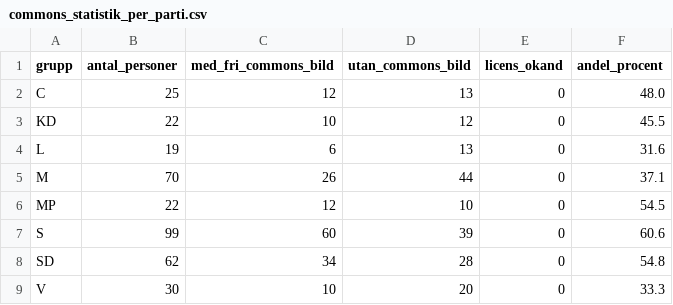
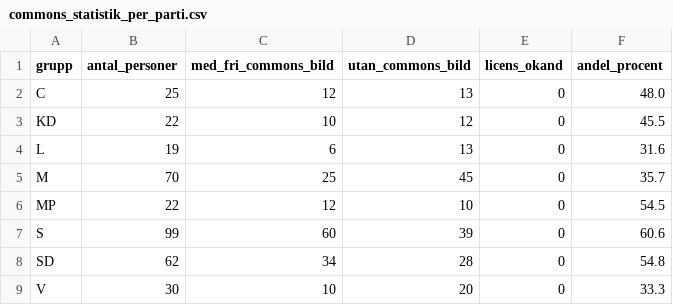
Before and after one commit to salgo60/Wikidata_riksdagen-corpus, a CSV file: Notebook/riksdagen_audit_20261009_v15/commons_statistik_per_parti.csv, drawn as a sheet.

```diff
--- a/Notebook/riksdagen_audit_20261009_v15/commons_statistik_per_parti.csv
+++ b/Notebook/riksdagen_audit_20261009_v15/commons_statistik_per_parti.csv
@@ -4,3 +4,3 @@ KD,22,10,12,0,45.5
 L,19,6,13,0,31.6
-M,70,26,44,0,37.1
+M,70,25,45,0,35.7
 MP,22,12,10,0,54.5
```
Also changed, not shown: Notebook/riksdagen_audit_20261009_v15/bildkontroll_resultat.csv, Notebook/riksdagen_audit_20261009_v15/commons_statistik_per_lan.csv, 45 other files.
